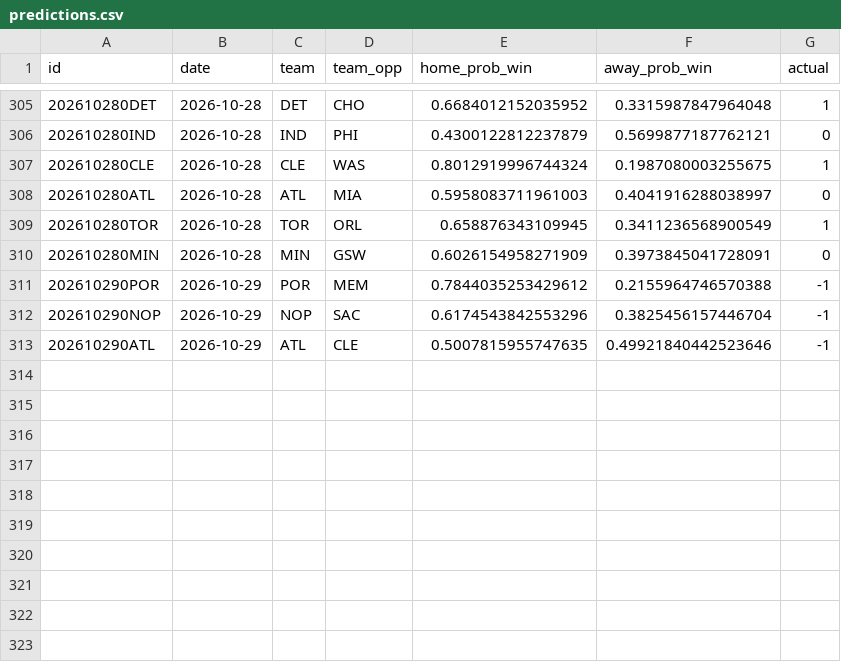
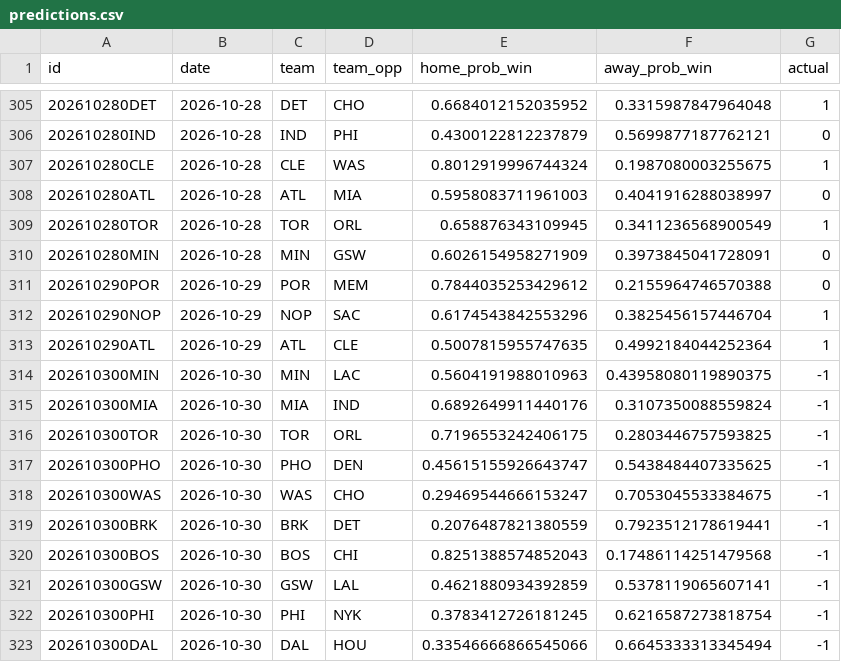
Before and after one commit to RaresPetrisor22/predicting-nba-games-ml, a CSV file: data/predictions.csv, drawn as a sheet; only a part is shown, gaps mark what is left out.

```diff
--- a/data/predictions.csv
+++ b/data/predictions.csv
@@ -310,4 +310,14 @@ id,date,team,team_opp,home_prob_win,away_prob_win,actual
 202610280MIN,2026-10-28,MIN,GSW,0.6026154958271909,0.3973845041728091,0
-202610290POR,2026-10-29,POR,MEM,0.7844035253429612,0.2155964746570388,-1
-202610290NOP,2026-10-29,NOP,SAC,0.6174543842553296,0.3825456157446704,-1
-202610290ATL,2026-10-29,ATL,CLE,0.5007815955747635,0.49921840442523646,-1
+202610290POR,2026-10-29,POR,MEM,0.7844035253429612,0.2155964746570388,0
+202610290NOP,2026-10-29,NOP,SAC,0.6174543842553296,0.3825456157446704,1
+202610290ATL,2026-10-29,ATL,CLE,0.5007815955747635,0.4992184044252364,1
+202610300MIN,2026-10-30,MIN,LAC,0.5604191988010963,0.43958080119890375,-1
+202610300MIA,2026-10-30,MIA,IND,0.6892649911440176,0.3107350088559824,-1
+202610300TOR,2026-10-30,TOR,ORL,0.7196553242406175,0.2803446757593825,-1
+202610300PHO,2026-10-30,PHO,DEN,0.45615155926643747,0.5438484407335625,-1
+202610300WAS,2026-10-30,WAS,CHO,0.29469544666153247,0.7053045533384675,-1
+202610300BRK,2026-10-30,BRK,DET,0.2076487821380559,0.7923512178619441,-1
+202610300BOS,2026-10-30,BOS,CHI,0.8251388574852043,0.17486114251479568,-1
+202610300GSW,2026-10-30,GSW,LAL,0.4621880934392859,0.5378119065607141,-1
+202610300PHI,2026-10-30,PHI,NYK,0.3783412726181245,0.6216587273818754,-1
+202610300DAL,2026-10-30,DAL,HOU,0.33546666866545066,0.6645333313345494,-1
```
Also changed, not shown: 2 other files.
